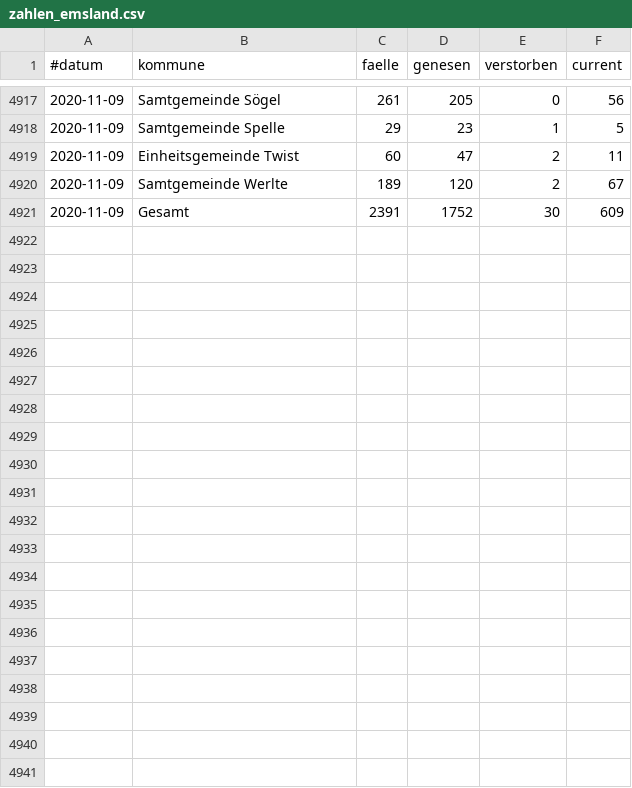
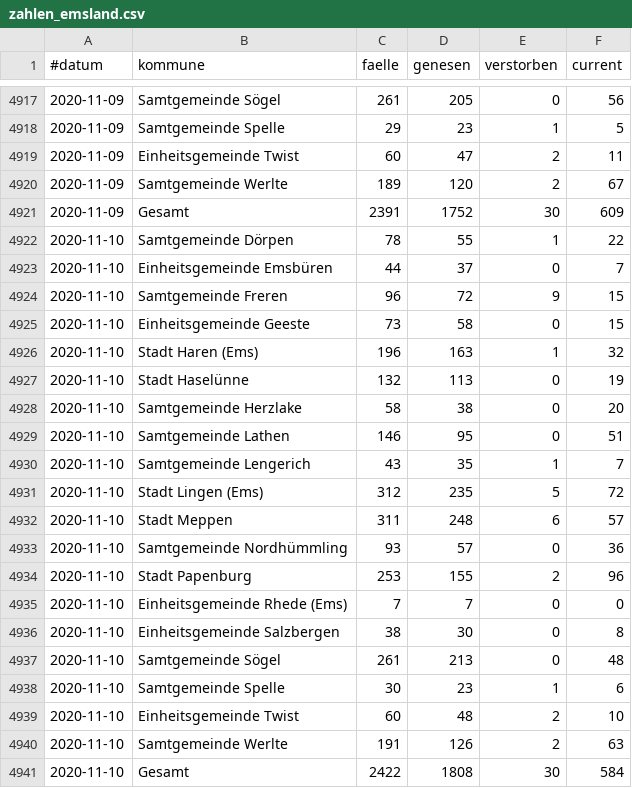
Before and after one commit to quatzli/quatzli.github.io, a CSV file: corona/zahlen_emsland.csv, drawn as a sheet; only a part is shown, gaps mark what is left out.

```diff
--- a/corona/zahlen_emsland.csv
+++ b/corona/zahlen_emsland.csv
@@ -4921 +4921,21 @@
 2020-11-09,Gesamt,2391,1752,30,609
+2020-11-10,Samtgemeinde Dörpen,78,55,1,22
+2020-11-10,Einheitsgemeinde Emsbüren,44,37,0,7
+2020-11-10,Samtgemeinde Freren,96,72,9,15
+2020-11-10,Einheitsgemeinde Geeste,73,58,0,15
+2020-11-10,Stadt Haren (Ems),196,163,1,32
+2020-11-10,Stadt Haselünne,132,113,0,19
+2020-11-10,Samtgemeinde Herzlake,58,38,0,20
+2020-11-10,Samtgemeinde Lathen,146,95,0,51
+2020-11-10,Samtgemeinde Lengerich,43,35,1,7
+2020-11-10,Stadt Lingen (Ems),312,235,5,72
+2020-11-10,Stadt Meppen,311,248,6,57
+2020-11-10,Samtgemeinde Nordhümmling,93,57,0,36
+2020-11-10,Stadt Papenburg,253,155,2,96
+2020-11-10,Einheitsgemeinde Rhede (Ems),7,7,0,0
+2020-11-10,Einheitsgemeinde Salzbergen,38,30,0,8
+2020-11-10,Samtgemeinde Sögel,261,213,0,48
+2020-11-10,Samtgemeinde Spelle,30,23,1,6
+2020-11-10,Einheitsgemeinde Twist,60,48,2,10
+2020-11-10,Samtgemeinde Werlte,191,126,2,63
+2020-11-10,Gesamt,2422,1808,30,584
```
Also changed, not shown: corona/template.csv.
